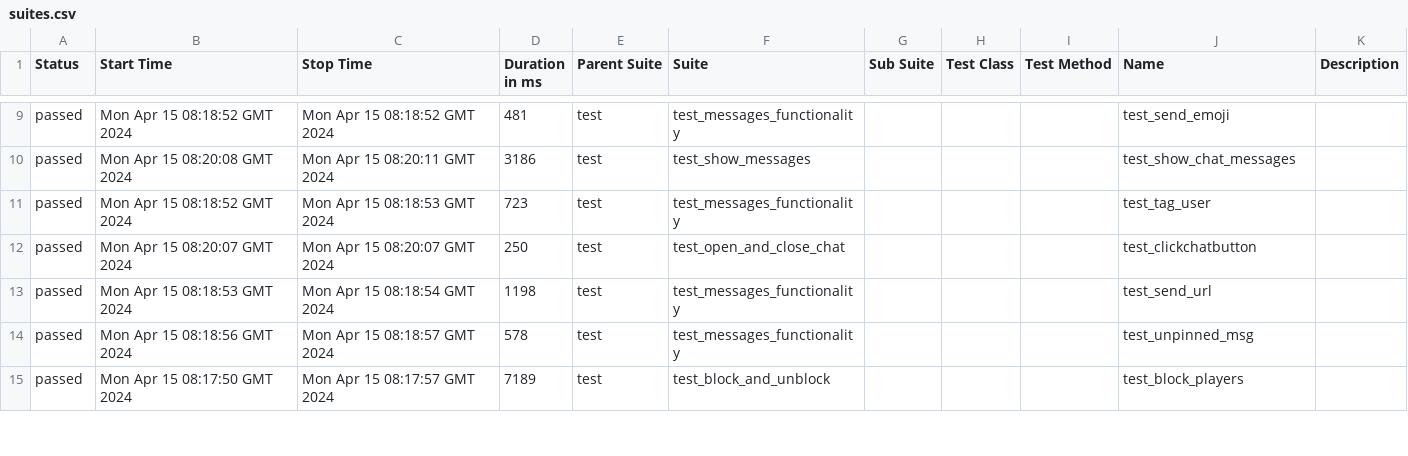
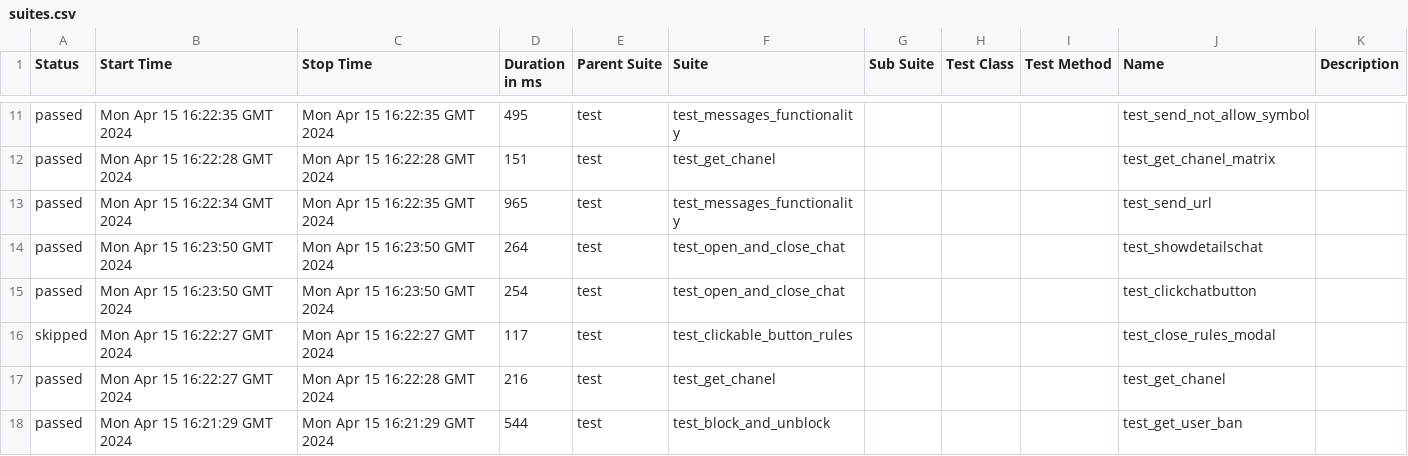
Before and after one commit to VladimirSaf95/ChatProject, a CSV file: data/suites.csv, drawn as a sheet; only a part is shown, gaps mark what is left out; the diff covers the shown part only.

Commit message:
Deploying to gh-pages from @ VladimirSaf95/ChatProject@fce9099f738ec90bd4c01a962c5498eaaa0b9ed3 🚀

```diff
--- a/data/suites.csv
+++ b/data/suites.csv
@@ -9,7 +11,8 @@
-"passed","Mon Apr 15 08:18:52 GMT 2024","Mon Apr 15 08:18:52 GMT 2024","481","test","test_messages_functionality","","","","test_send_emoji",""
-"passed","Mon Apr 15 08:20:08 GMT 2024","Mon Apr 15 08:20:11 GMT 2024","3186","test","test_show_messages","","","","test_show_chat_messages",""
-"passed","Mon Apr 15 08:18:52 GMT 2024","Mon Apr 15 08:18:53 GMT 2024","723","test","test_messages_functionality","","","","test_tag_user",""
-"passed","Mon Apr 15 08:20:07 GMT 2024","Mon Apr 15 08:20:07 GMT 2024","250","test","test_open_and_close_chat","","","","test_clickchatbutton",""
-"passed","Mon Apr 15 08:18:53 GMT 2024","Mon Apr 15 08:18:54 GMT 2024","1198","test","test_messages_functionality","","","","test_send_url",""
-"passed","Mon Apr 15 08:18:56 GMT 2024","Mon Apr 15 08:18:57 GMT 2024","578","test","test_messages_functionality","","","","test_unpinned_msg",""
-"passed","Mon Apr 15 08:17:50 GMT 2024","Mon Apr 15 08:17:57 GMT 2024","7189","test","test_block_and_unblock","","","","test_block_players",""
+"passed","Mon Apr 15 16:22:35 GMT 2024","Mon Apr 15 16:22:35 GMT 2024","495","test","test_messages_functionality","","","","test_send_not_allow_symbol",""
+"passed","Mon Apr 15 16:22:28 GMT 2024","Mon Apr 15 16:22:28 GMT 2024","151","test","test_get_chanel","","","","test_get_chanel_matrix",""
+"passed","Mon Apr 15 16:22:34 GMT 2024","Mon Apr 15 16:22:35 GMT 2024","965","test","test_messages_functionality","","","","test_send_url",""
+"passed","Mon Apr 15 16:23:50 GMT 2024","Mon Apr 15 16:23:50 GMT 2024","264","test","test_open_and_close_chat","","","","test_showdetailschat",""
+"passed","Mon Apr 15 16:23:50 GMT 2024","Mon Apr 15 16:23:50 GMT 2024","254","test","test_open_and_close_chat","","","","test_clickchatbutton",""
+"skipped","Mon Apr 15 16:22:27 GMT 2024","Mon Apr 15 16:22:27 GMT 2024","117","test","test_clickable_button_rules","","","","test_close_rules_modal",""
+"passed","Mon Apr 15 16:22:27 GMT 2024","Mon Apr 15 16:22:28 GMT 2024","216","test","test_get_chanel","","","","test_get_chanel",""
+"passed","Mon Apr 15 16:21:29 GMT 2024","Mon Apr 15 16:21:29 GMT 2024","544","test","test_block_and_unblock","","","","test_get_user_ban",""
```
Also changed, not shown: 2 added rows, 3 removed rows and 66 edited cells elsewhere in this file, data/behaviors.csv, 45 other files.
